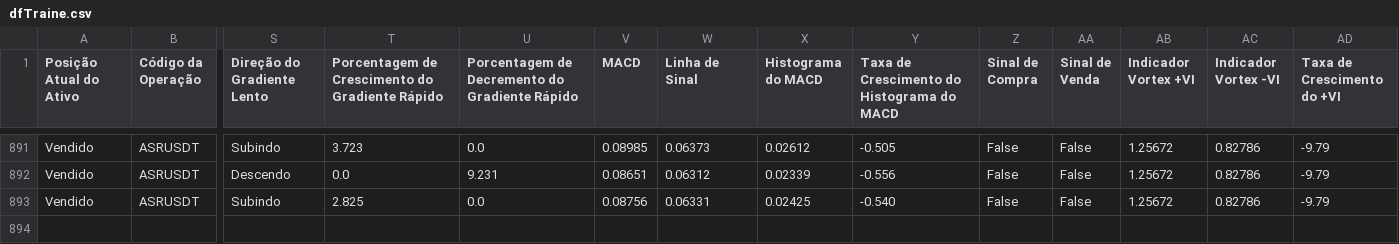
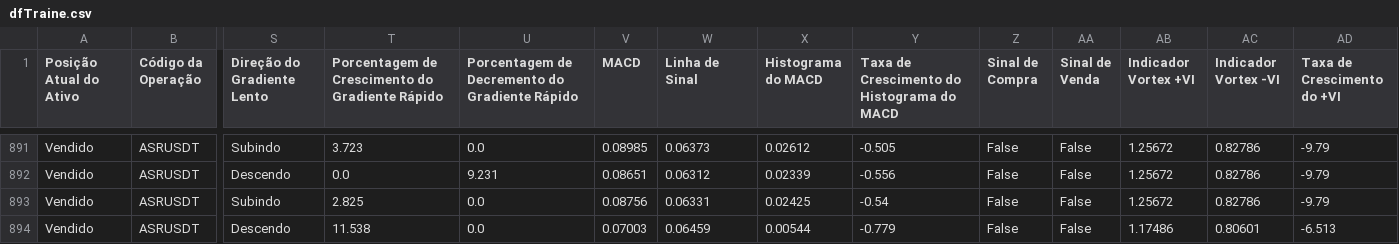
Before and after one commit to AshSlake/Robo-crypto, a CSV file: dataFrame/dfTraine.csv, drawn as a sheet; only a part is shown, gaps mark what is left out; rows hold the shown columns only; the diff names each change by its address in the sheet, - before the commit and + after, or states it on an @@ line.

```diff
--- a/dataFrame/dfTraine.csv
+++ b/dataFrame/dfTraine.csv
-Y893: -0.540
+Y893: -0.54
+row 894: Vendido | ASRUSDT | Descendo | 11.538 | 0.0 | 0.07003 | 0.06459 | 0.00544 | -0.779 | False | False | 1.17486 | 0.80601 | -6.513
```
Also changed, not shown: 11 other files.
